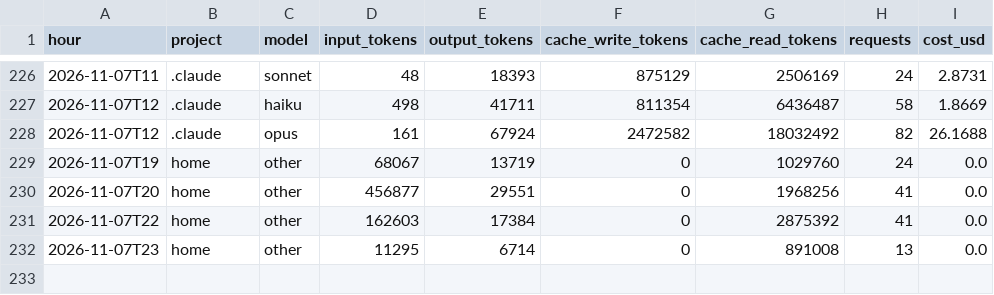
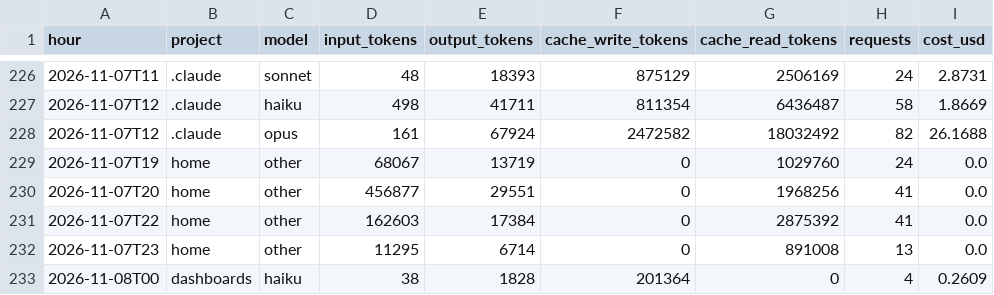
Before and after one commit to Baskers1/claude-usage-data, a CSV file: usage.csv, drawn as a sheet; only a part is shown, gaps mark what is left out.

Commit message:
usage 2026-11-08T01:09:07Z

```diff
--- a/usage.csv
+++ b/usage.csv
@@ -232 +232,2 @@ hour,project,model,input_tokens,output_tokens,cache_write_tokens,cache_read_toke
 2026-11-07T23,home,other,11295,6714,0,891008,13,0.0
+2026-11-08T00,dashboards,haiku,38,1828,201364,0,4,0.2609
```
Also changed, not shown: sessions.csv, 1 other file.
